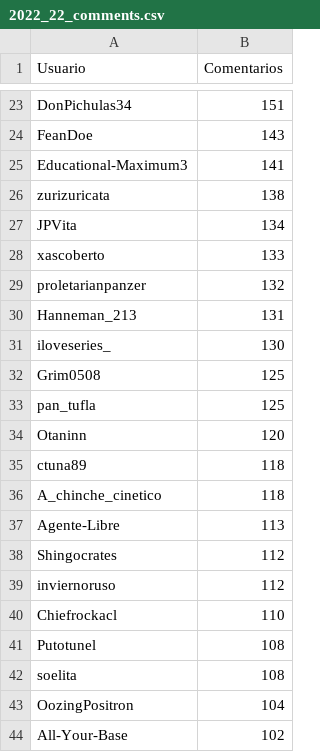
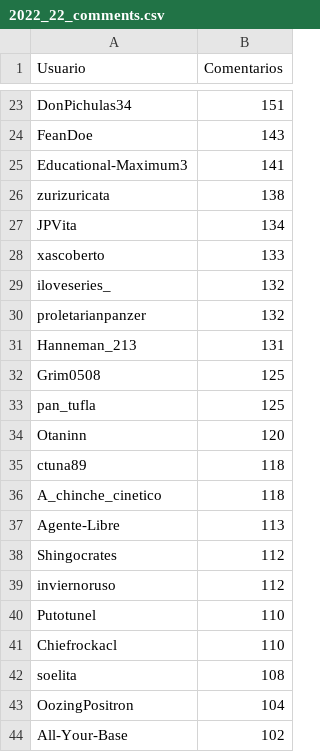
Before and after one commit to JPZV/rChileRandom-Bot, a CSV file: weekly/2022_22_comments.csv, drawn as a sheet; only a part is shown, gaps mark what is left out; removed rows and columns are numbered as before the commit, all else as after; the diff names each change by its address in the sheet, - before the commit and + after, or states it on an @@ line.

```diff
--- a/weekly/2022_22_comments.csv
+++ b/weekly/2022_22_comments.csv
+row 29: iloveseries_ | 132
-row 31: iloveseries_ | 130
+row 40: Putotunel | 110
-row 41: Putotunel | 108
```
Also changed, not shown: Users_comments.csv, weekly/current_comments.csv, 4 other files.
